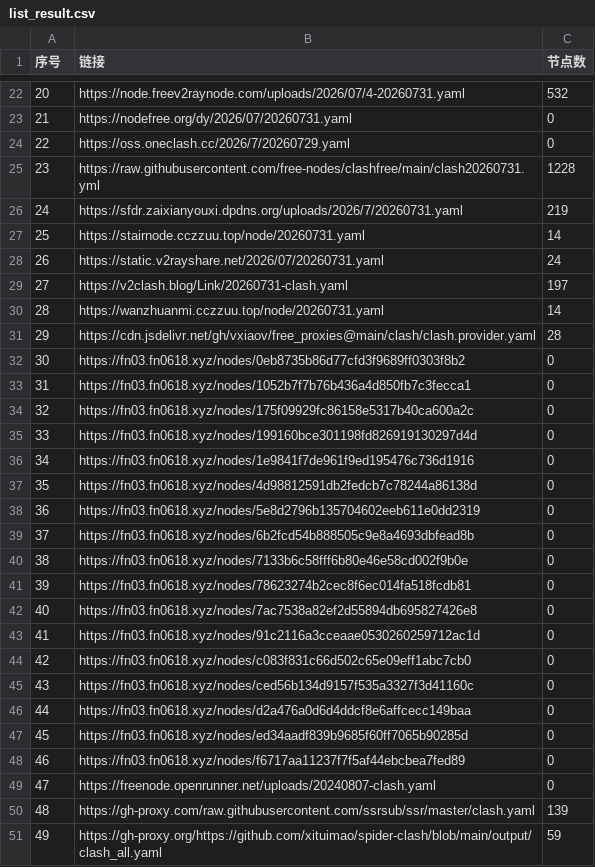
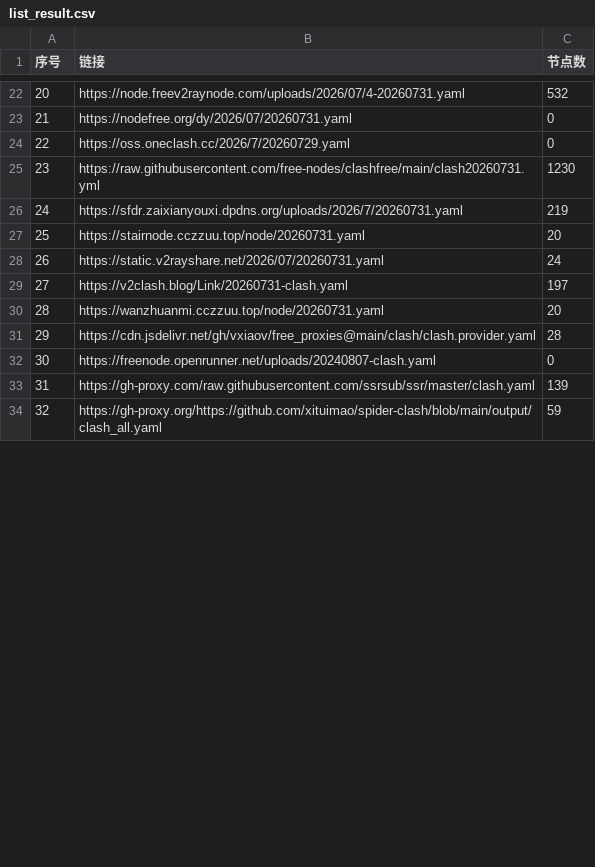
Before and after one commit to rrzt/NoMoreWalls, a CSV file: list_result.csv, drawn as a sheet; only a part is shown, gaps mark what is left out; removed rows and columns are numbered as before the commit, all else as after; the diff covers the shown part only; the diff names each change by its address in the sheet, - before the commit and + after, or states it on an @@ line.

```diff
--- a/list_result.csv
+++ b/list_result.csv
-C25 (节点数): 1228
+C25 (节点数): 1230
-C27 (节点数): 14
+C27 (节点数): 20
-C30 (节点数): 14
+C30 (节点数): 20
-row 32: 30 | https://fn03.fn0618.xyz/nodes/0eb8735b86d77cfd3f9689ff0303f8b2 | 0
-row 33: 31 | https://fn03.fn0618.xyz/nodes/1052b7f7b76b436a4d850fb7c3fecca1 | 0
-row 34: 32 | https://fn03.fn0618.xyz/nodes/175f09929fc86158e5317b40ca600a2c | 0
-row 35: 33 | https://fn03.fn0618.xyz/nodes/199160bce301198fd826919130297d4d | 0
-row 36: 34 | https://fn03.fn0618.xyz/nodes/1e9841f7de961f9ed195476c736d1916 | 0
-row 37: 35 | https://fn03.fn0618.xyz/nodes/4d98812591db2fedcb7c78244a86138d | 0
-row 38: 36 | https://fn03.fn0618.xyz/nodes/5e8d2796b135704602eeb611e0dd2319 | 0
-row 39: 37 | https://fn03.fn0618.xyz/nodes/6b2fcd54b888505c9e8a4693dbfead8b | 0
-row 40: 38 | https://fn03.fn0618.xyz/nodes/7133b6c58fff6b80e46e58cd002f9b0e | 0
-row 41: 39 | https://fn03.fn0618.xyz/nodes/78623274b2cec8f6ec014fa518fcdb81 | 0
-row 42: 40 | https://fn03.fn0618.xyz/nodes/7ac7538a82ef2d55894db695827426e8 | 0
-row 43: 41 | https://fn03.fn0618.xyz/nodes/91c2116a3cceaae0530260259712ac1d | 0
-row 44: 42 | https://fn03.fn0618.xyz/nodes/c083f831c66d502c65e09eff1abc7cb0 | 0
-row 45: 43 | https://fn03.fn0618.xyz/nodes/ced56b134d9157f535a3327f3d41160c | 0
-row 46: 44 | https://fn03.fn0618.xyz/nodes/d2a476a0d6d4ddcf8e6affcecc149baa | 0
-row 47: 45 | https://fn03.fn0618.xyz/nodes/ed34aadf839b9685f60ff7065b90285d | 0
-row 48: 46 | https://fn03.fn0618.xyz/nodes/f6717aa11237f7f5af44ebcbea7fed89 | 0
@@ column A (序号) renumbered between rows 32 and 78 @@
```
Also changed, not shown: 9 edited cells elsewhere in this file, 36 other files.
